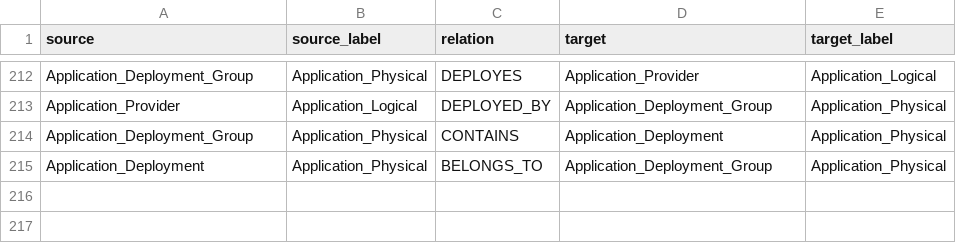
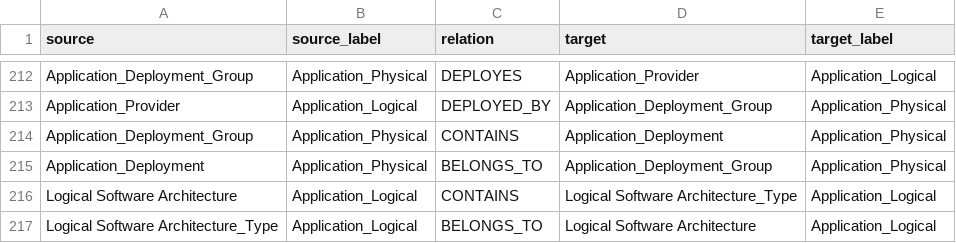
Before and after one commit to yasenstar/EA_MetaModel, a CSV file: graphdb_inputs/meta-model.csv, drawn as a sheet; only a part is shown, gaps mark what is left out; the diff names each change by its address in the sheet, - before the commit and + after, or states it on an @@ line.

```diff
--- a/graphdb_inputs/meta-model.csv
+++ b/graphdb_inputs/meta-model.csv
+row 216: Logical Software Architecture | Application_Logical | CONTAINS | Logical Software Architecture_Type | Application_Logical
+row 217: Logical Software Architecture_Type | Application_Logical | BELONGS_TO | Logical Software Architecture | Application_Logical
```
Also changed, not shown: 9 other files.
